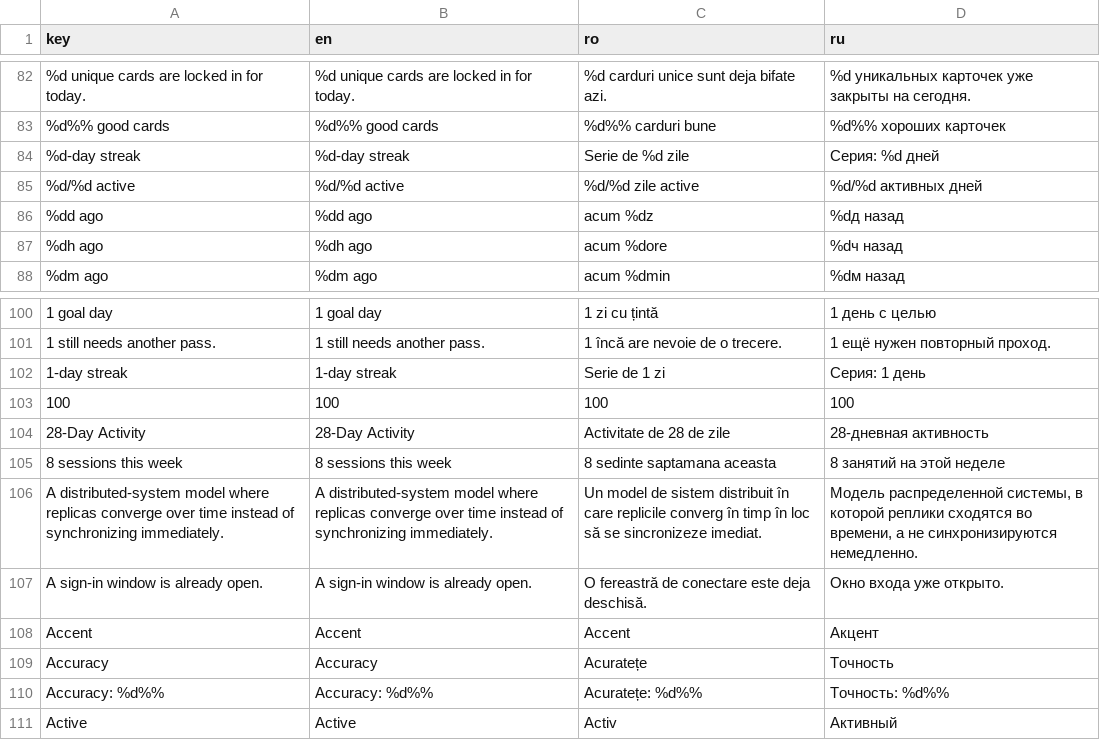
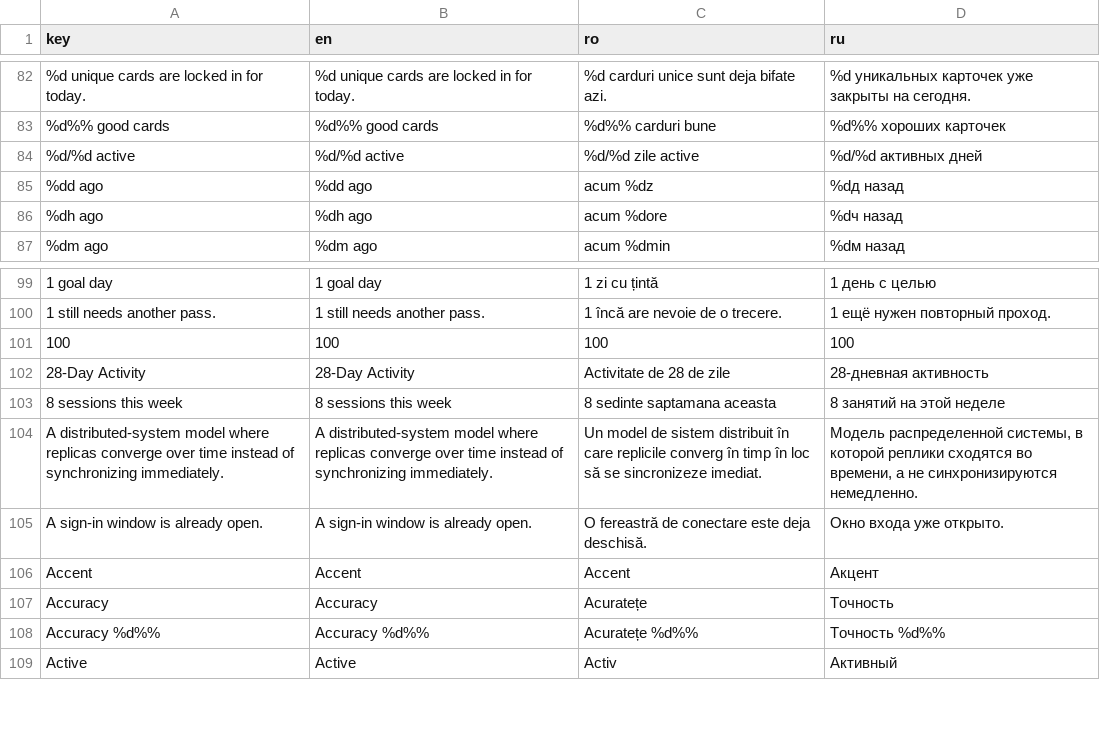
Before and after one commit to ionis789/QuizFlash, a TSV file: Docs/UI-Dictionary/localization_matrix.tsv, drawn as a sheet; only a part is shown, gaps mark what is left out.

```diff
--- a/Docs/UI-Dictionary/localization_matrix.tsv
+++ b/Docs/UI-Dictionary/localization_matrix.tsv
@@ -83,3 +83,2 @@ key	en	ro	ru
 %d%% good cards	%d%% good cards	%d%% carduri bune	%d%% хороших карточек
-%d-day streak	%d-day streak	Serie de %d zile	Серия: %d дней
 %d/%d active	%d/%d active	%d/%d zile active	%d/%d активных дней
@@ -101,3 +100,2 @@ key	en	ro	ru
 1 still needs another pass.	1 still needs another pass.	1 încă are nevoie de o trecere.	1 ещё нужен повторный проход.
-1-day streak	1-day streak	Serie de 1 zi	Серия: 1 день
 100	100	100	100
@@ -109,3 +107,3 @@ Accent	Accent	Accent	Акцент
 Accuracy	Accuracy	Acuratețe	Точность
-Accuracy: %d%%	Accuracy: %d%%	Acuratețe: %d%%	Точность: %d%%
+Accuracy %d%%	Accuracy %d%%	Acuratețe %d%%	Точность %d%%
 Active	Active	Activ	Активный
```
Also changed, not shown: 4 other files.
